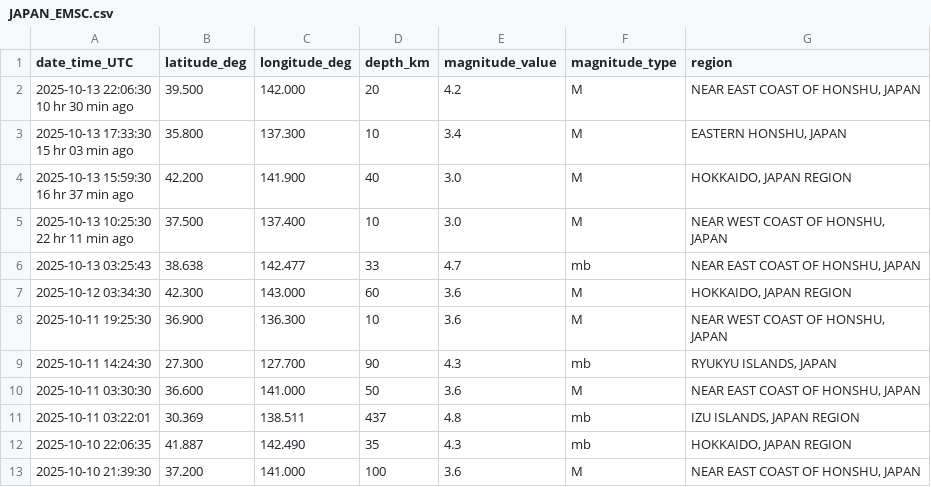
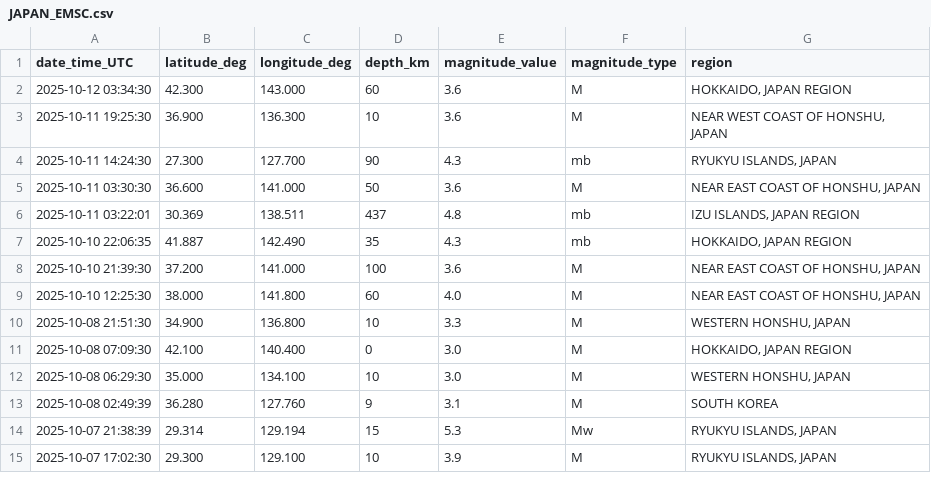
Before and after one commit to rezp8/earthquakeDataAnalysis, a CSV file: JAPAN_EMSC.csv, drawn as a sheet; only a part is shown; the shorter side is filled out with more unchanged rows; ↵ is a line break in a cell; the diff names each change by its address in the sheet, - before the commit and + after, or states it on an @@ line.

```diff
--- a/JAPAN_EMSC.csv
+++ b/JAPAN_EMSC.csv
-row 2: 2025-10-13 22:06:30 ↵ 10 hr 30 min ago | 39.500 | 142.000 | 20 | 4.2 | M | NEAR EAST COAST OF HONSHU, JAPAN
-row 3: 2025-10-13 17:33:30 ↵ 15 hr 03 min ago | 35.800 | 137.300 | 10 | 3.4 | M | EASTERN HONSHU, JAPAN
-row 4: 2025-10-13 15:59:30 ↵ 16 hr 37 min ago | 42.200 | 141.900 | 40 | 3.0 | M | HOKKAIDO, JAPAN REGION
-row 5: 2025-10-13 10:25:30 ↵ 22 hr 11 min ago | 37.500 | 137.400 | 10 | 3.0 | M | NEAR WEST COAST OF HONSHU, JAPAN
-row 6: 2025-10-13 03:25:43 | 38.638 | 142.477 | 33 | 4.7 | mb | NEAR EAST COAST OF HONSHU, JAPAN
```
Also changed, not shown: 2 other files.
